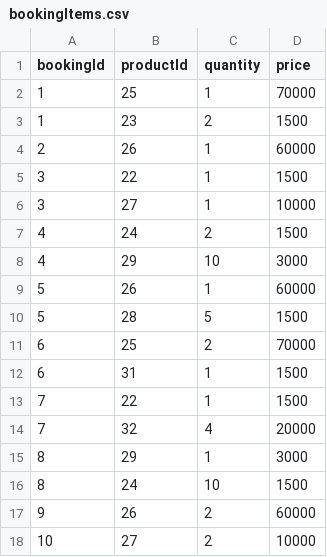
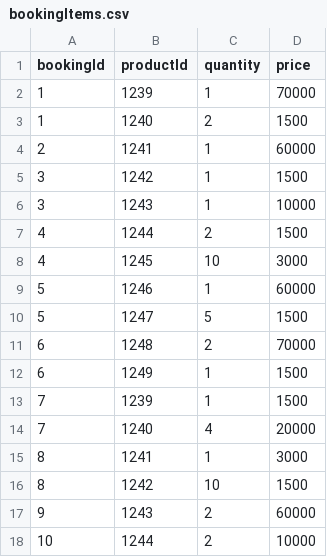
Before and after one commit to nanaabaackah/reebs-website, a CSV file: data/bookingItems.csv, drawn as a sheet.

```diff
--- a/data/bookingItems.csv
+++ b/data/bookingItems.csv
@@ -1,18 +1,18 @@
 bookingId,productId,quantity,price
-1,25,1,70000
-1,23,2,1500
-2,26,1,60000
-3,22,1,1500
-3,27,1,10000
-4,24,2,1500
-4,29,10,3000
-5,26,1,60000
-5,28,5,1500
-6,25,2,70000
-6,31,1,1500
-7,22,1,1500
-7,32,4,20000
-8,29,1,3000
-8,24,10,1500
-9,26,2,60000
-10,27,2,10000
+1,1239,1,70000
+1,1240,2,1500
+2,1241,1,60000
+3,1242,1,1500
+3,1243,1,10000
+4,1244,2,1500
+4,1245,10,3000
+5,1246,1,60000
+5,1247,5,1500
+6,1248,2,70000
+6,1249,1,1500
+7,1239,1,1500
+7,1240,4,20000
+8,1241,1,3000
+8,1242,10,1500
+9,1243,2,60000
+10,1244,2,10000
```
Also changed, not shown: data/Inventory - TOYS25.csv, data/bounty_castle.csv, 10 other files.
